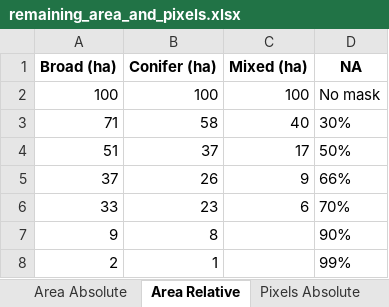
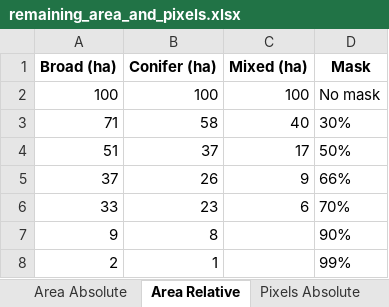
Before and after one commit to dsntmattr/ba_thesis_flood_forest, an Excel workbook: output/remaining_area_and_pixels.xlsx, sheet Area Relative, drawn as a sheet; values as stored, in another font and other column widths than the file's, no borders; the diff names each change by its address in the sheet, - before the commit and + after, or states it on an @@ line.

Commit message:
Switch column naming and row naming to prevent overwriting column name "Mask"

```diff
--- a/output/remaining_area_and_pixels.xlsx (sheet Area Relative)
+++ b/output/remaining_area_and_pixels.xlsx (sheet Area Relative)
-D1: NA
+D1: Mask
```
Also changed, not shown: sheet Area Absolute, sheet Pixels Absolute, sheet Pixels Relative, 1 other file.
